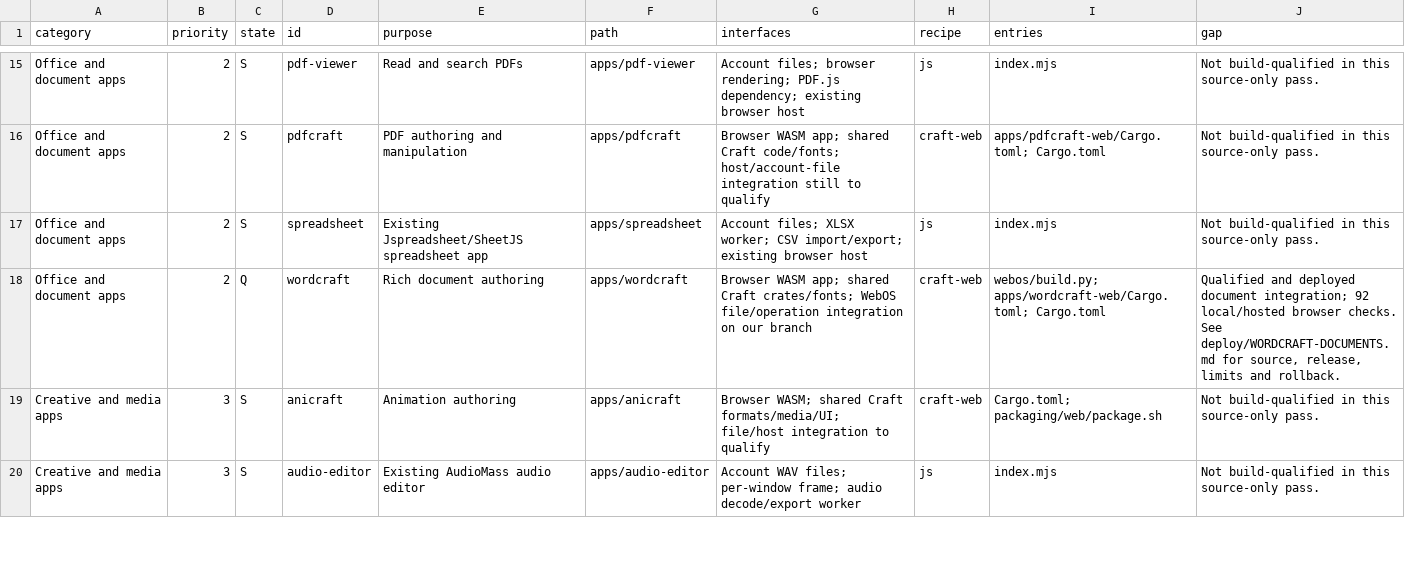
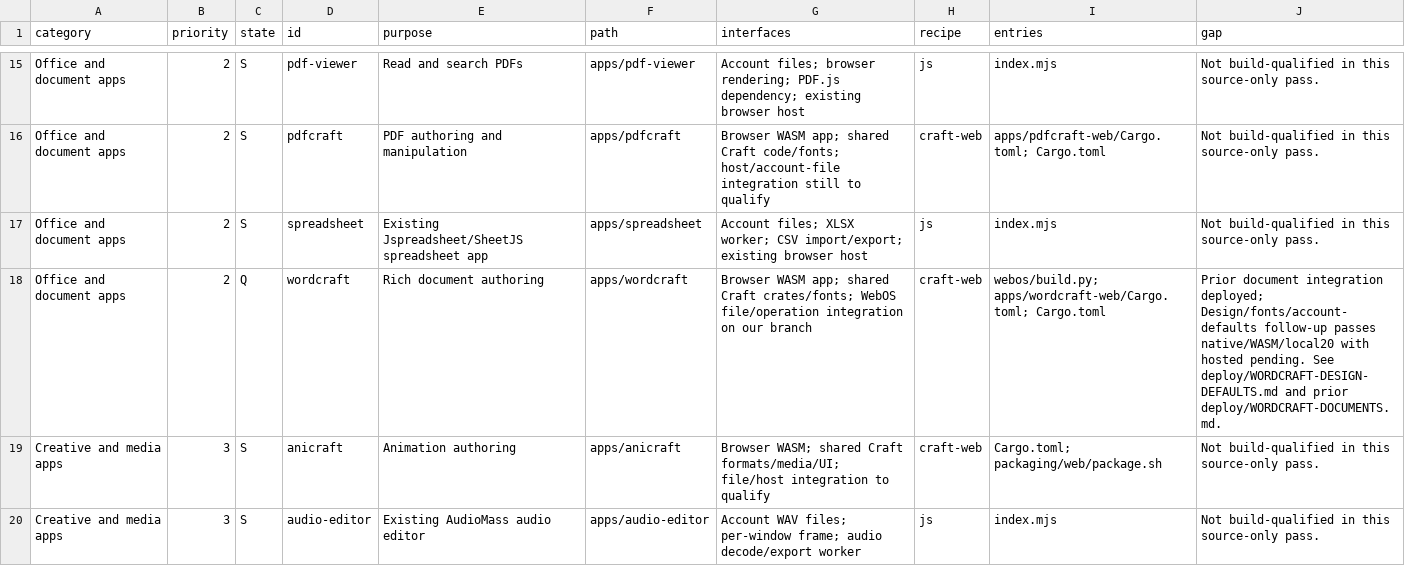
Before and after one commit to CC-David-CC/WebOS, a CSV file: migration/APP-MATRIX.csv, drawn as a sheet; only a part is shown, gaps mark what is left out.

Commit message:
WEBOS-DESIGN: assemble tested account defaults and file associations

```diff
--- a/migration/APP-MATRIX.csv
+++ b/migration/APP-MATRIX.csv
@@ -17,3 +17,3 @@ Office and document apps,2,S,pdfcraft,PDF authoring and manipulation,apps/pdfcra
 Office and document apps,2,S,spreadsheet,Existing Jspreadsheet/SheetJS spreadsheet app,apps/spreadsheet,Account files; XLSX worker; CSV import/export; existing browser host,js,index.mjs,Not build-qualified in this source-only pass.
-Office and document apps,2,Q,wordcraft,Rich document authoring,apps/wordcraft,Browser WASM app; shared Craft crates/fonts; WebOS file/operation integration on our branch,craft-web,webos/build.py; apps/wordcraft-web/Cargo.toml; Cargo.toml,"Qualified and deployed document integration; 92 local/hosted browser checks. See deploy/WORDCRAFT-DOCUMENTS.md for source, release, limits and rollback."
+Office and document apps,2,Q,wordcraft,Rich document authoring,apps/wordcraft,Browser WASM app; shared Craft crates/fonts; WebOS file/operation integration on our branch,craft-web,webos/build.py; apps/wordcraft-web/Cargo.toml; Cargo.toml,"Prior document integration deployed; Design/fonts/account-defaults follow-up passes native/WASM/local20 with hosted pending. See deploy/WORDCRAFT-DESIGN-DEFAULTS.md and prior deploy/WORDCRAFT-DOCUMENTS.md."
 Creative and media apps,3,S,anicraft,Animation authoring,apps/anicraft,Browser WASM; shared Craft formats/media/UI; file/host integration to qualify,craft-web,Cargo.toml; packaging/web/package.sh,Not build-qualified in this source-only pass.
```
Also changed, not shown: 8 other files.
